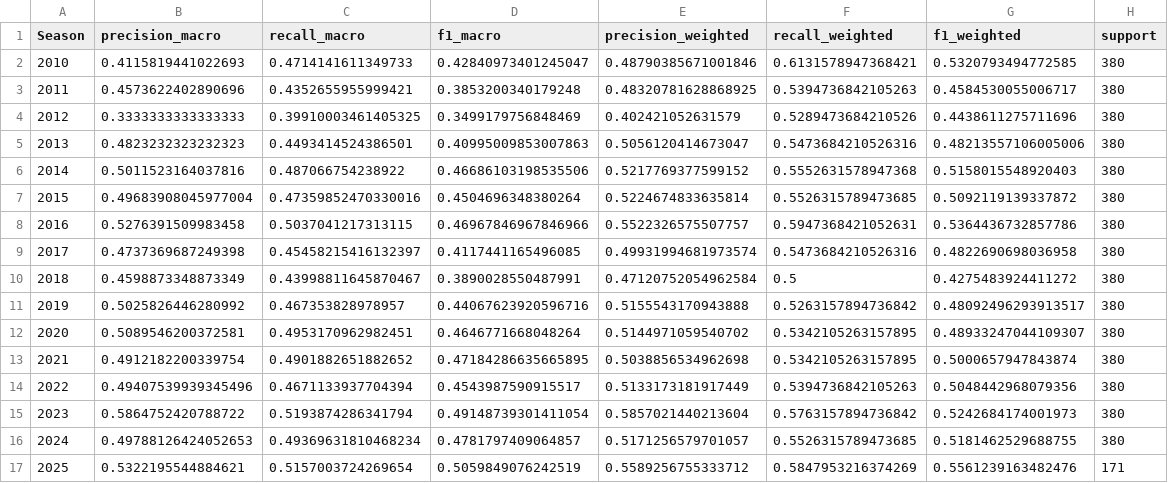
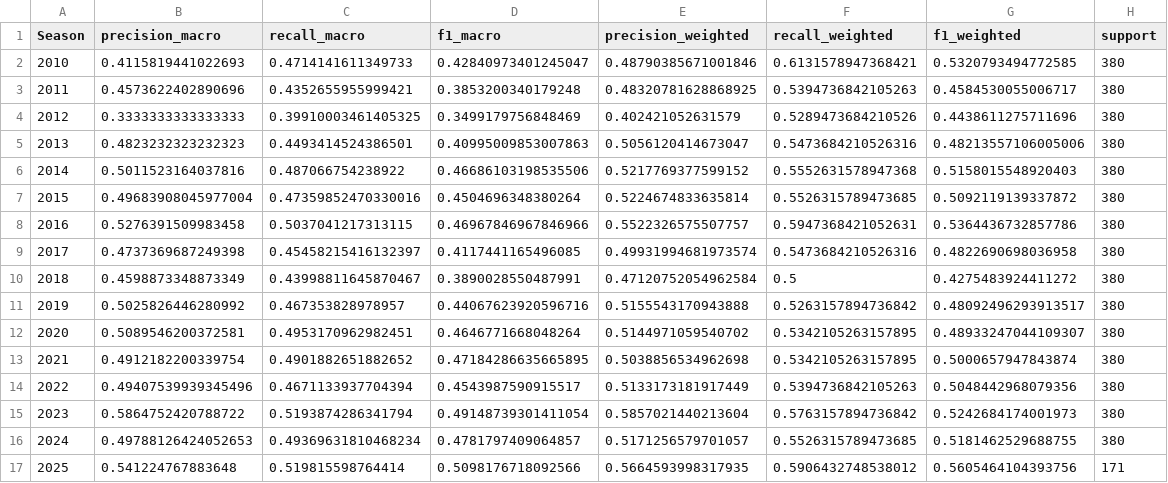
Before and after one commit to manuferrod/laliga-predictor-portfolio, a CSV file: outputs/classification_report_by_season.csv, drawn as a sheet.

```diff
--- a/outputs/classification_report_by_season.csv
+++ b/outputs/classification_report_by_season.csv
@@ -16,2 +16,2 @@ Season,precision_macro,recall_macro,f1_macro,precision_weighted,recall_weighted,
 2024,0.49788126424052653,0.49369631810468234,0.4781797409064857,0.5171256579701057,0.5526315789473685,0.5181462529688755,380
-2025,0.5322195544884621,0.5157003724269654,0.5059849076242519,0.5589256755333712,0.5847953216374269,0.5561239163482476,171
+2025,0.541224767883648,0.519815598764414,0.5098176718092566,0.5664593998317935,0.5906432748538012,0.5605464104393756,171
```
Also changed, not shown: outputs/future_predictions_2025.csv, outputs/matchlogs_2025.csv, 13 other files.
